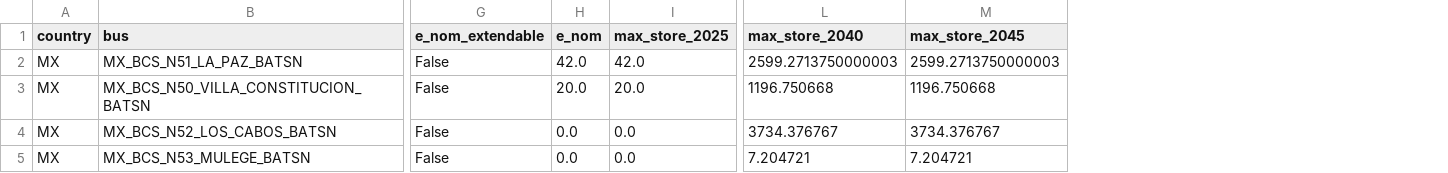
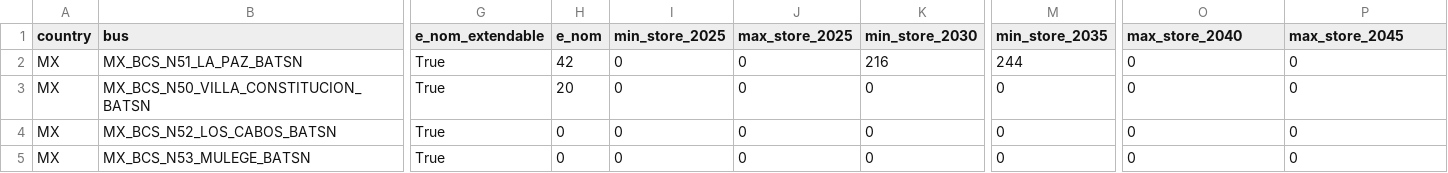
Before and after one commit to Sophia-beep168/pypsa-spice-bcs, a CSV file: data/pypsa-spice-data/project_02/input/transition/power/storage_energy.csv, drawn as a sheet; only a part is shown, gaps mark what is left out; addresses are those after the commit; the diff covers the shown part only; the diff names each change by its address in the sheet, - before the commit and + after, or states it on an @@ line.

```diff
--- a/data/pypsa-spice-data/project_02/input/transition/power/storage_energy.csv
+++ b/data/pypsa-spice-data/project_02/input/transition/power/storage_energy.csv
+column I (min_store_2025), rows 2-5: all 0
+column K (min_store_2030), rows 2-5: 216 | 0 | 0 | 0
+column M (min_store_2035), rows 2-5: 244 | 0 | 0 | 0
-G2:G5 (e_nom_extendable): False
+G2:G5 (e_nom_extendable): True
-H2 (e_nom): 42.0
+H2 (e_nom): 42
-J2 (max_store_2025): 42.0
+J2 (max_store_2025): 0
-O2 (max_store_2040): 2599.2713750000003
+O2 (max_store_2040): 0
-P2 (max_store_2045): 2599.2713750000003
+P2 (max_store_2045): 0
-H3 (e_nom): 20.0
+H3 (e_nom): 20
-J3 (max_store_2025): 20.0
+J3 (max_store_2025): 0
-O3 (max_store_2040): 1196.750668
+O3 (max_store_2040): 0
-P3 (max_store_2045): 1196.750668
+P3 (max_store_2045): 0
-H4:H5 (e_nom): 0.0
+H4:H5 (e_nom): 0
-J4:J5 (max_store_2025): 0.0
+J4:J5 (max_store_2025): 0
-O4 (max_store_2040): 3734.376767
+O4 (max_store_2040): 0
-P4 (max_store_2045): 3734.376767
+P4 (max_store_2045): 0
-O5 (max_store_2040): 7.204721
+O5 (max_store_2040): 0
-P5 (max_store_2045): 7.204721
+P5 (max_store_2045): 0
```
Also changed, not shown: 9 edited cells elsewhere in this file, data/pypsa-spice-data/project_02/input/transition/power/power_generators.csv, data/pypsa-spice-data/project_02/input/transition/power/storage_capacity.csv, 4 other files.
